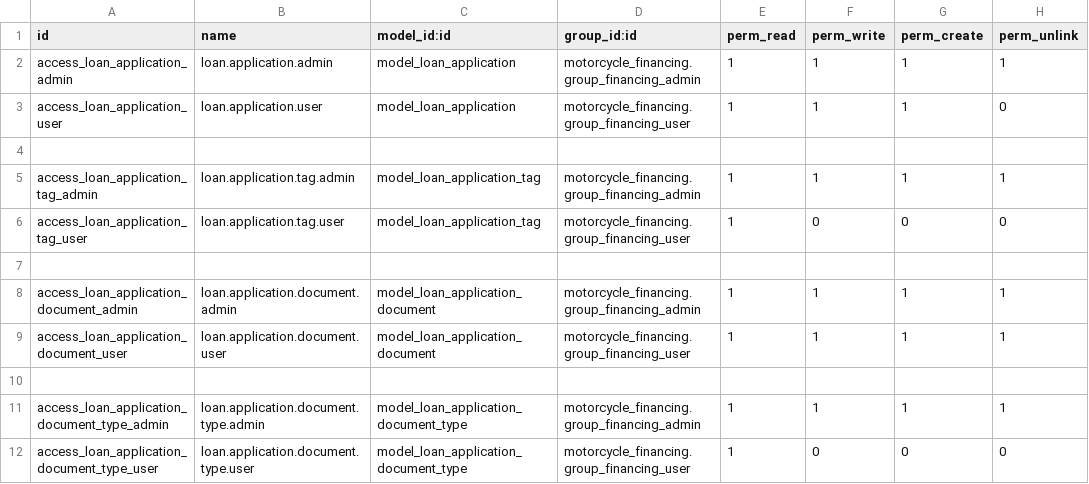
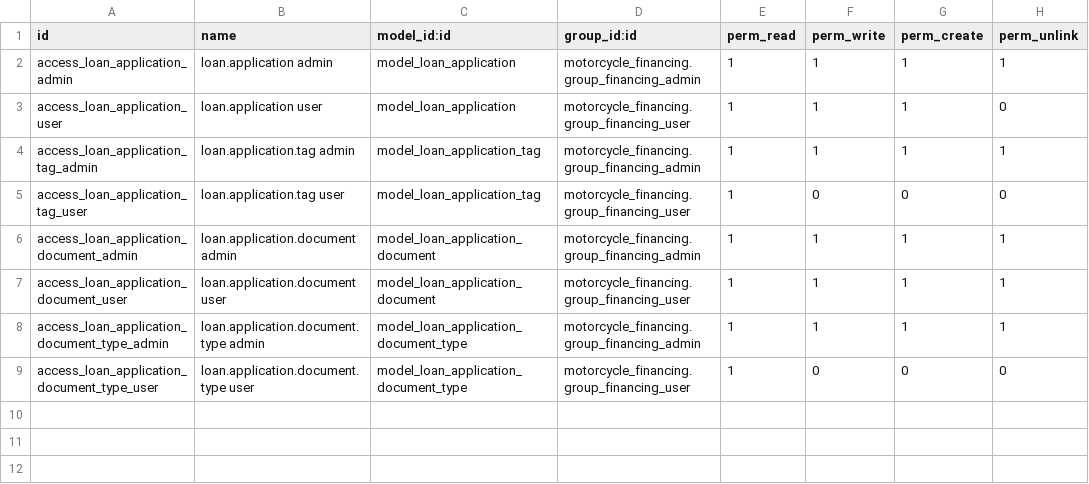
Before and after one commit to jmmercadocopelme/motorcycle_financing, a CSV file: security/ir.model.access.csv, drawn as a sheet.

Commit message:
deleted:    .vscode/settings.json 	modified:   __manifest__.py 	modified:   data/loan_demo.xml 	modified:   models/__init__.py 	modified:   models/loan_application.py 	modified:   models/loan_application_document.py 	modified:   models/loan_application_document_type.py 	modified:   models/loan_application_tag.py 	modified:   security/ir.model.access.csv 	modified:   security/motorcycle_financing_groups.xml 	modified:   security/rules.xml 	modified:   views/loan_application_document_type_views.xml 	modified:   views/loan_application_document_views.xml 	modified:   views/loan_application_tag_views.xml 	modified:   views/loan_application_views.xml 	modified:   views/motorcycle_financing_menu.xml

```diff
--- a/security/ir.model.access.csv
+++ b/security/ir.model.access.csv
@@ -1,12 +1,9 @@
 id,name,model_id:id,group_id:id,perm_read,perm_write,perm_create,perm_unlink
-access_loan_application_admin,loan.application.admin,model_loan_application,motorcycle_financing.group_financing_admin,1,1,1,1
-access_loan_application_user,loan.application.user,model_loan_application,motorcycle_financing.group_financing_user,1,1,1,0
-
-access_loan_application_tag_admin,loan.application.tag.admin,model_loan_application_tag,motorcycle_financing.group_financing_admin,1,1,1,1
-access_loan_application_tag_user,loan.application.tag.user,model_loan_application_tag,motorcycle_financing.group_financing_user,1,0,0,0
-
-access_loan_application_document_admin,loan.application.document.admin,model_loan_application_document,motorcycle_financing.group_financing_admin,1,1,1,1
-access_loan_application_document_user,loan.application.document.user,model_loan_application_document,motorcycle_financing.group_financing_user,1,1,1,1
-
-access_loan_application_document_type_admin,loan.application.document.type.admin,model_loan_application_document_type,motorcycle_financing.group_financing_admin,1,1,1,1
-access_loan_application_document_type_user,loan.application.document.type.user,model_loan_application_document_type,motorcycle_financing.group_financing_user,1,0,0,0
+access_loan_application_admin,loan.application admin,model_loan_application,motorcycle_financing.group_financing_admin,1,1,1,1
+access_loan_application_user,loan.application user,model_loan_application,motorcycle_financing.group_financing_user,1,1,1,0
+access_loan_application_tag_admin,loan.application.tag admin,model_loan_application_tag,motorcycle_financing.group_financing_admin,1,1,1,1
+access_loan_application_tag_user,loan.application.tag user,model_loan_application_tag,motorcycle_financing.group_financing_user,1,0,0,0
+access_loan_application_document_admin,loan.application.document admin,model_loan_application_document,motorcycle_financing.group_financing_admin,1,1,1,1
+access_loan_application_document_user,loan.application.document user,model_loan_application_document,motorcycle_financing.group_financing_user,1,1,1,1
+access_loan_application_document_type_admin,loan.application.document.type admin,model_loan_application_document_type,motorcycle_financing.group_financing_admin,1,1,1,1
+access_loan_application_document_type_user,loan.application.document.type user,model_loan_application_document_type,motorcycle_financing.group_financing_user,1,0,0,0
```
Also changed, not shown: 14 other files.
